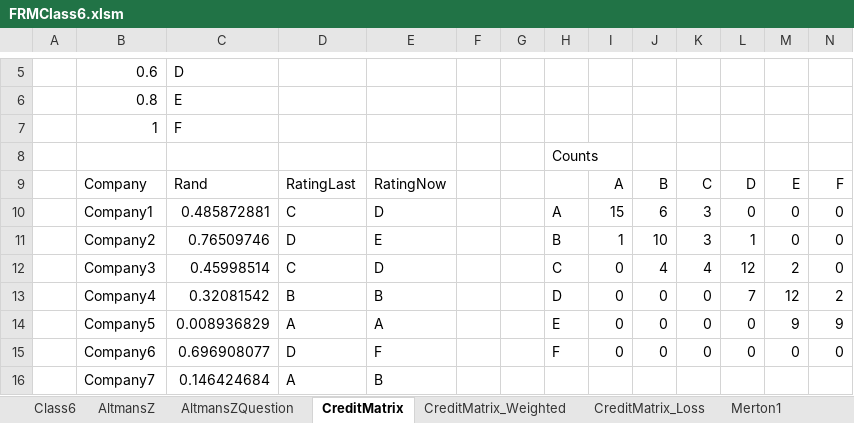
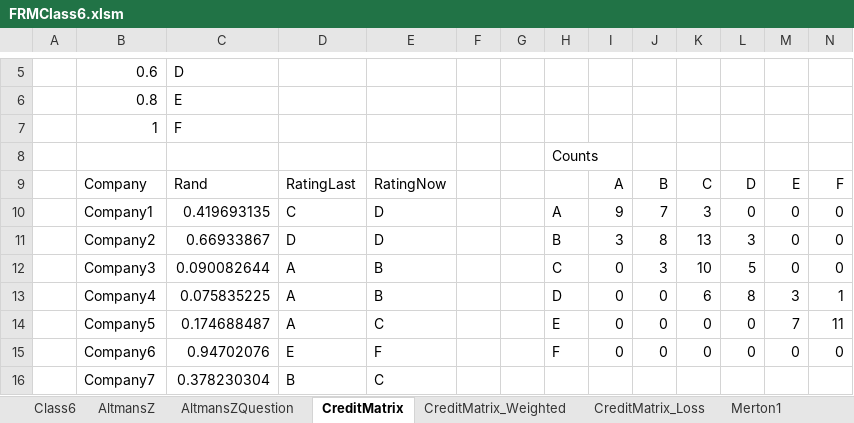
Before and after one commit to DavidRomoff/FRM, an Excel workbook: FRMClass6.xlsm, sheet CreditMatrix, drawn as a sheet; only a part is shown, gaps mark what is left out; values as stored, in another font and other column widths than the file's, no borders; the diff covers the shown part only; the diff names each change by its address in the sheet, - before the commit and + after, or states it on an @@ line.

```diff
--- a/FRMClass6.xlsm (sheet CreditMatrix)
+++ b/FRMClass6.xlsm (sheet CreditMatrix)
-C10: 0.485872881
+C10: 0.419693135
-I10: 15
+I10: 9
-J10: 6
+J10: 7
-C11: 0.76509746
+C11: 0.66933867
-E11: E
+E11: D
-I11: 1
+I11: 3
-J11: 10
+J11: 8
-K11: 3
+K11: 13
-L11: 1
+L11: 3
-C12: 0.45998514
+C12: 0.090082644
-D12: C
+D12: A
-E12: D
+E12: B
-J12: 4
+J12: 3
-K12: 4
+K12: 10
-L12: 12
+L12: 5
-M12: 2
+M12: 0
-C13: 0.32081542
+C13: 0.075835225
-D13: B
+D13: A
-K13: 0
+K13: 6
-L13: 7
+L13: 8
-M13: 12
+M13: 3
-N13: 2
+N13: 1
-C14: 0.008936829
+C14: 0.174688487
-E14: A
+E14: C
-M14: 9
+M14: 7
-N14: 9
+N14: 11
-C15: 0.696908077
+C15: 0.94702076
-D15: D
+D15: E
-C16: 0.146424684
+C16: 0.378230304
-D16: A
+D16: B
-E16: B
+E16: C
```
Also changed, not shown: 267 edited cells elsewhere in this sheet, sheet CreditMatrix_Weighted, sheet CreditMatrix_Loss, sheet EAD, sheet PD, sheet LGD, sheet Q_TMat, 1 more sheet, other sheet tabs, formulas that keep their value, hidden cells, charts or pictures.
